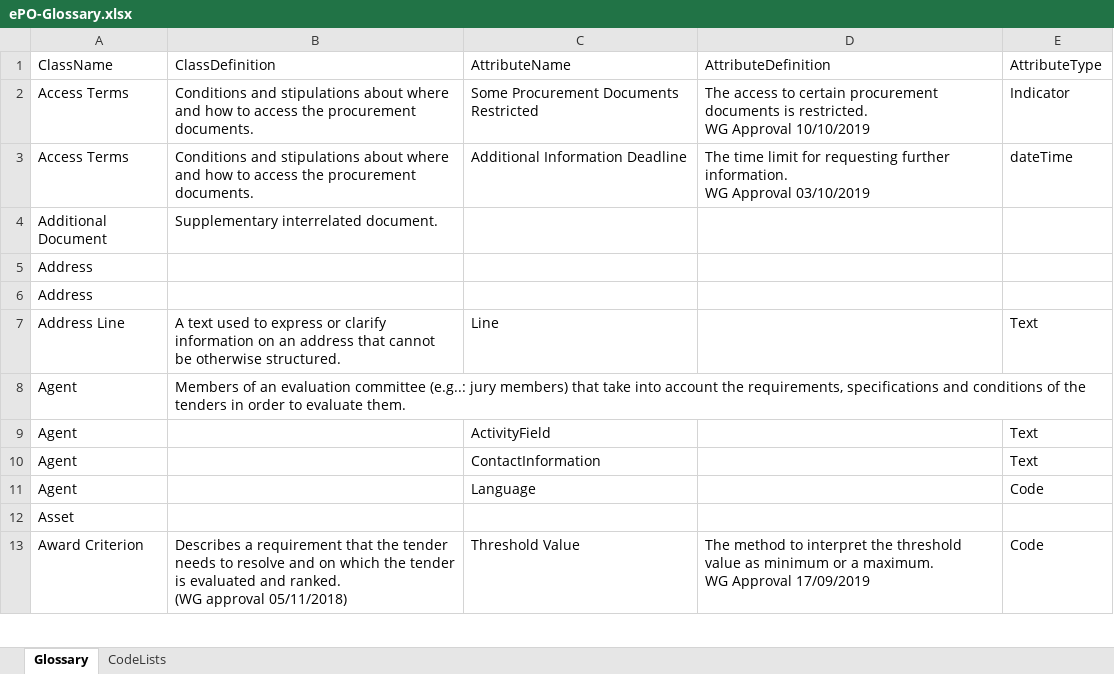
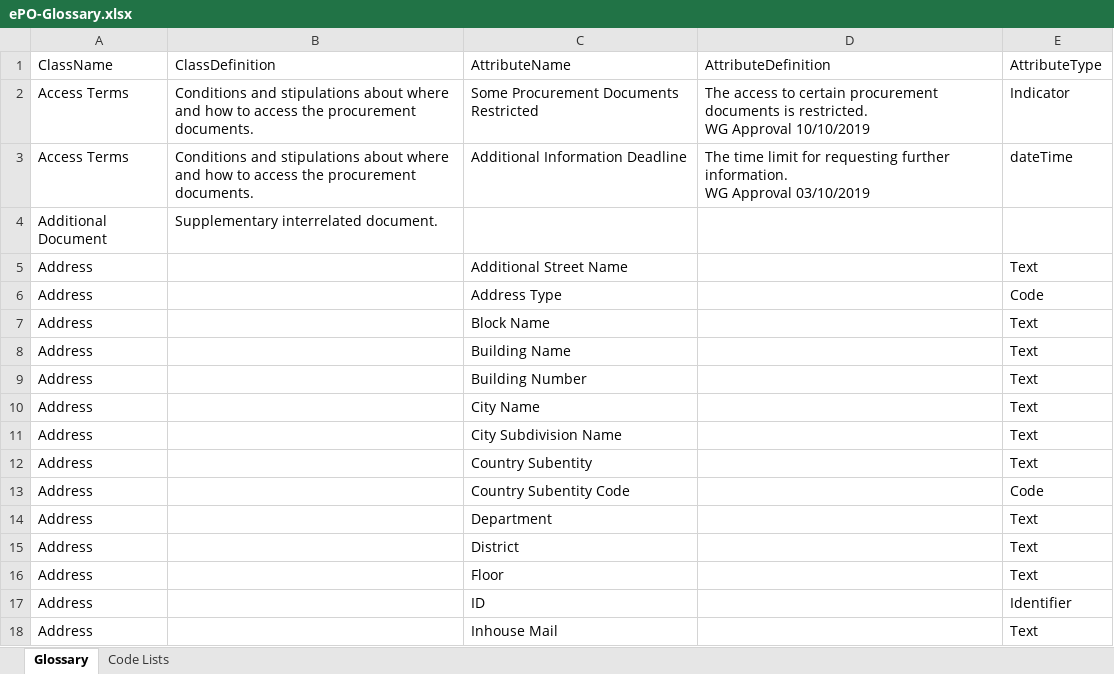
Before and after one commit to OP-TED/ePO, an Excel workbook: v2.0.1/02-Glossary/ePO-Glossary.xlsx, sheet Glossary, drawn as a sheet; only a part is shown; the shorter side is filled out with more unchanged rows; values as stored, in another font and other column widths than the file's, no borders; table styles not drawn; the diff covers the shown part only; the diff names each change by its address in the sheet, - before the commit and + after, or states it on an @@ line.

Commit message:
Updated version of the glossary

```diff
--- a/v2.0.1/02-Glossary/ePO-Glossary.xlsx (sheet Glossary)
+++ b/v2.0.1/02-Glossary/ePO-Glossary.xlsx (sheet Glossary)
-sheet tab: CodeLists
+sheet tab: Code Lists
-C5: (empty)
+C5: Additional Street Name
-E5: (empty)
+E5: Text
+row 6: Address |  | Address Type |  | Code
+row 7: Address |  | Block Name |  | Text
+row 8: Address |  | Building Name |  | Text
+row 9: Address |  | Building Number |  | Text
+row 10: Address |  | City Name |  | Text
+row 11: Address |  | City Subdivision Name |  | Text
+row 12: Address |  | Country Subentity |  | Text
+row 13: Address |  | Country Subentity Code |  | Code
+row 14: Address |  | Department |  | Text
+row 15: Address |  | District |  | Text
+row 16: Address |  | Floor |  | Text
+row 17: Address |  | ID |  | Identifier
+row 18: Address |  | Inhouse Mail |  | Text
```
Also changed, not shown: 17 added rows, 29 removed rows and 4 edited cells elsewhere in this sheet, 1 other file.
